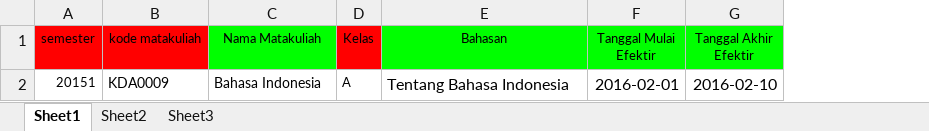
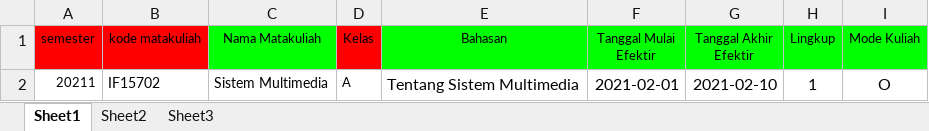
Before and after one commit to wildantea/feeder-importer, an Excel workbook: upload/sample/kelas_sample_baru.xlsx, sheet Sheet1, drawn as a sheet; values as stored, in another font and other column widths than the file's, no borders; removed rows and columns are numbered as before the commit, all else as after; the diff names each change by its address in the sheet, - before the commit and + after, or states it on an @@ line.

```diff
--- a/upload/sample/kelas_sample_baru.xlsx (sheet Sheet1)
+++ b/upload/sample/kelas_sample_baru.xlsx (sheet Sheet1)
+column H (Lingkup), empty
+column I (Mode Kuliah), empty
-row 2: 20151 | KDA0009 | Bahasa Indonesia | A | Tentang Bahasa Indonesia | 2016-02-01 | 2016-02-10
+row 2: 20211 | IF15702 | Sistem Multimedia | A | Tentang Sistem Multimedia | 2021-02-01 | 2021-02-10 | 1 | O
```
Also changed, not shown: upload/sample/sample_mhs_baru.xlsx, 56 other files.
